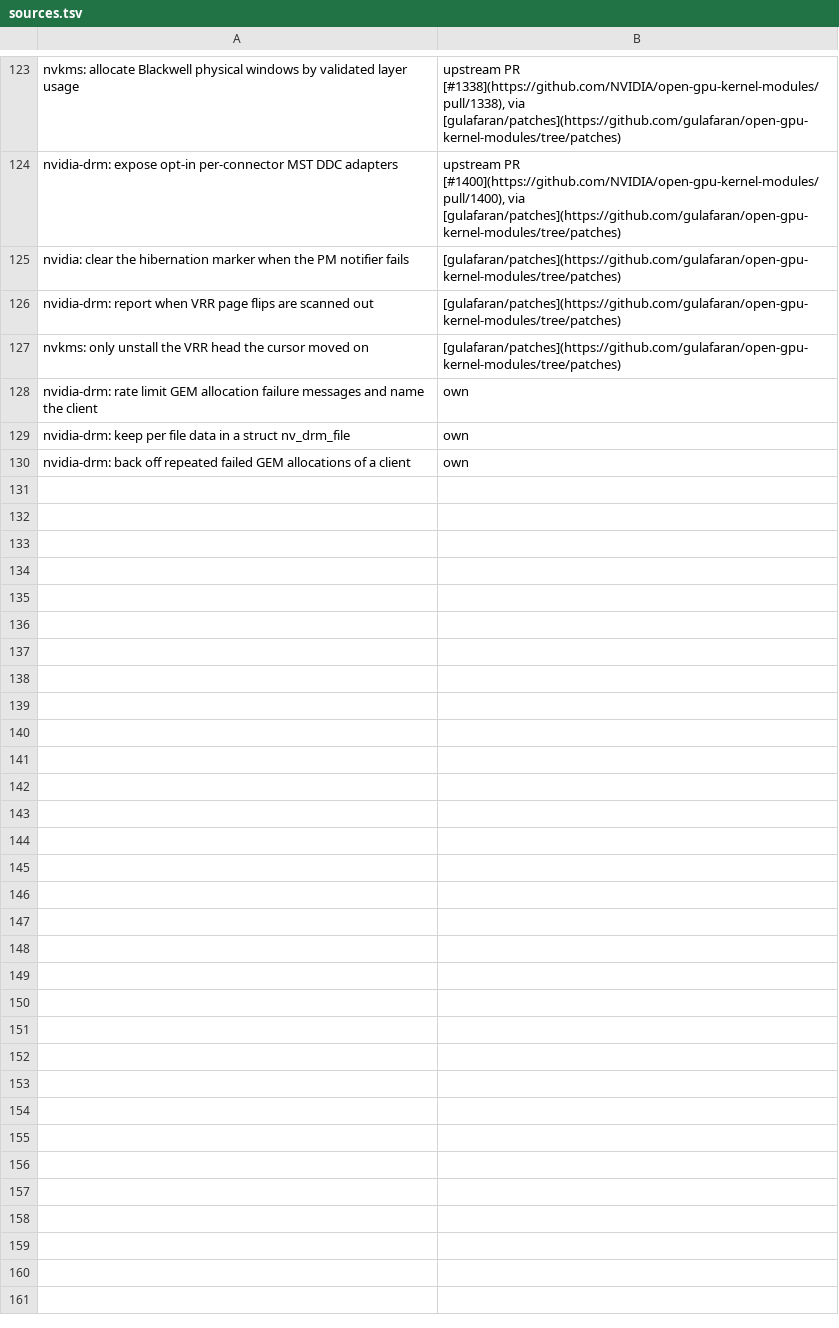
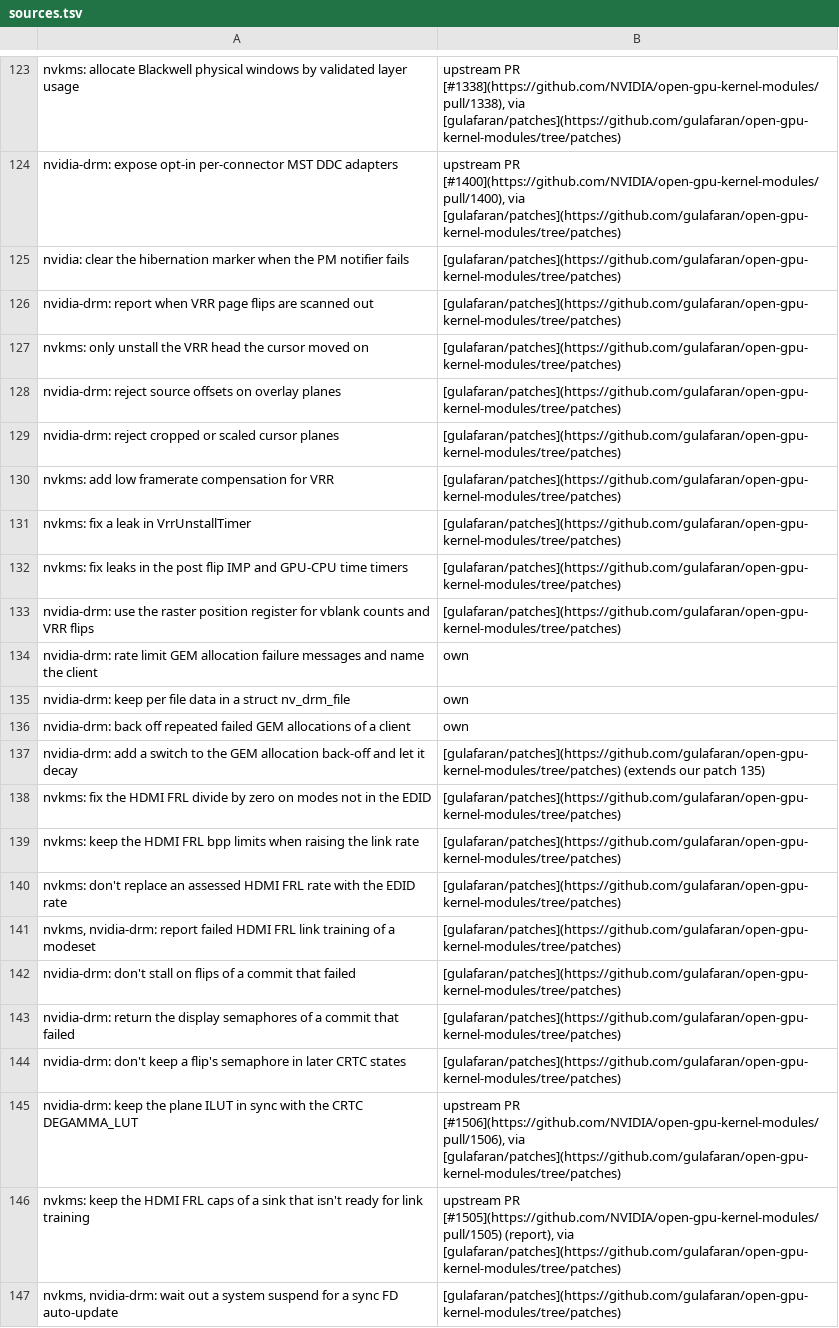
Before and after one commit to kakra/ogkm-experimental, a TSV file: patches/615.78.08/sources.tsv, drawn as a sheet; only a part is shown, gaps mark what is left out; the diff names each change by its address in the sheet, - before the commit and + after, or states it on an @@ line.

```diff
--- a/patches/615.78.08/sources.tsv
+++ b/patches/615.78.08/sources.tsv
+row 128: nvidia-drm: reject source offsets on overlay planes | [gulafaran/patches](https://github.com/gulafaran/open-gpu-kernel-modules/tree/patches)
+row 129: nvidia-drm: reject cropped or scaled cursor planes | [gulafaran/patches](https://github.com/gulafaran/open-gpu-kernel-modules/tree/patches)
+row 130: nvkms: add low framerate compensation for VRR | [gulafaran/patches](https://github.com/gulafaran/open-gpu-kernel-modules/tree/patches)
+row 131: nvkms: fix a leak in VrrUnstallTimer | [gulafaran/patches](https://github.com/gulafaran/open-gpu-kernel-modules/tree/patches)
+row 132: nvkms: fix leaks in the post flip IMP and GPU-CPU time timers | [gulafaran/patches](https://github.com/gulafaran/open-gpu-kernel-modules/tree/patches)
+row 133: nvidia-drm: use the raster position register for vblank counts and VRR flips | [gulafaran/patches](https://github.com/gulafaran/open-gpu-kernel-modules/tree/patches)
+row 137: nvidia-drm: add a switch to the GEM allocation back-off and let it decay | [gulafaran/patches](https://github.com/gulafaran/open-gpu-kernel-modules/tree/patches) (extends our patch 135)
+row 138: nvkms: fix the HDMI FRL divide by zero on modes not in the EDID | [gulafaran/patches](https://github.com/gulafaran/open-gpu-kernel-modules/tree/patches)
+row 139: nvkms: keep the HDMI FRL bpp limits when raising the link rate | [gulafaran/patches](https://github.com/gulafaran/open-gpu-kernel-modules/tree/patches)
+row 140: nvkms: don't replace an assessed HDMI FRL rate with the EDID rate | [gulafaran/patches](https://github.com/gulafaran/open-gpu-kernel-modules/tree/patches)
+row 141: nvkms, nvidia-drm: report failed HDMI FRL link training of a modeset | [gulafaran/patches](https://github.com/gulafaran/open-gpu-kernel-modules/tree/patches)
+row 142: nvidia-drm: don't stall on flips of a commit that failed | [gulafaran/patches](https://github.com/gulafaran/open-gpu-kernel-modules/tree/patches)
+row 143: nvidia-drm: return the display semaphores of a commit that failed | [gulafaran/patches](https://github.com/gulafaran/open-gpu-kernel-modules/tree/patches)
+row 144: nvidia-drm: don't keep a flip's semaphore in later CRTC states | [gulafaran/patches](https://github.com/gulafaran/open-gpu-kernel-modules/tree/patches)
+row 145: nvidia-drm: keep the plane ILUT in sync with the CRTC DEGAMMA_LUT | upstream PR [#1506](https://github.com/NVIDIA/open-gpu-kernel-modules/pull/1506), via [gulafaran/patches](https://github.com/gulafaran/open-gpu-kernel-modules/tree/patches)
+row 146: nvkms: keep the HDMI FRL caps of a sink that isn't ready for link training | upstream PR [#1505](https://github.com/NVIDIA/open-gpu-kernel-modules/pull/1505) (report), via [gulafaran/patches](https://github.com/gulafaran/open-gpu-kernel-modules/tree/patches)
+row 147: nvkms, nvidia-drm: wait out a system suspend for a sync FD auto-update | [gulafaran/patches](https://github.com/gulafaran/open-gpu-kernel-modules/tree/patches)
```
Also changed, not shown: 23 other files.
